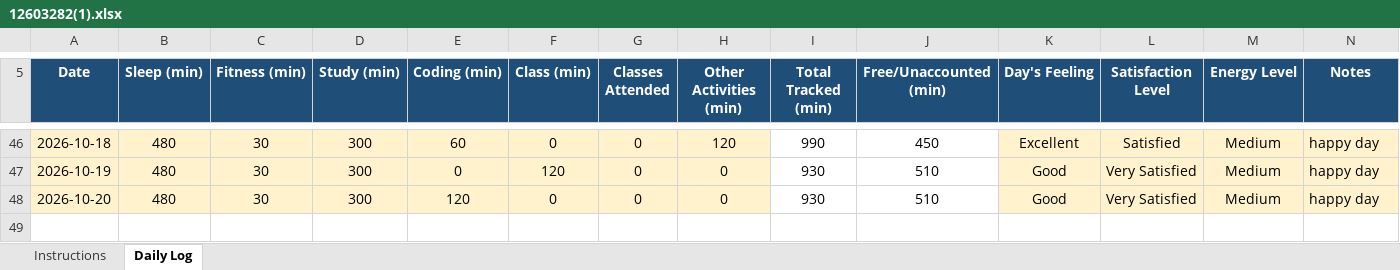
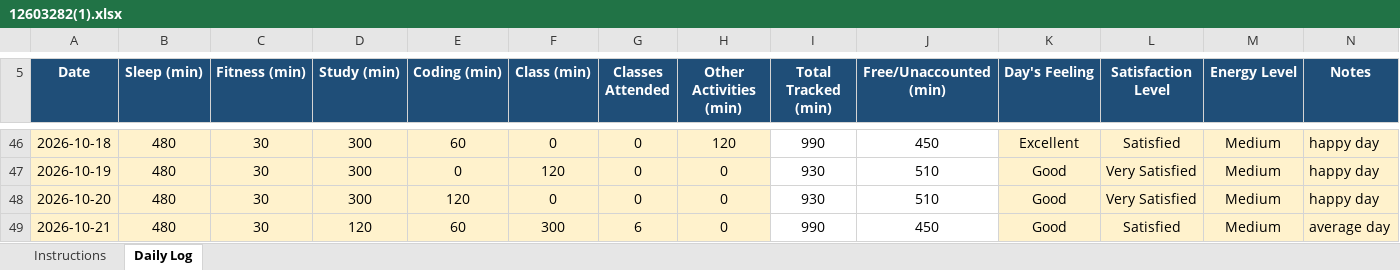
Before and after one commit to bagriapoonam8-hash/776, an Excel workbook: 12603282(1).xlsx, sheet Daily Log, drawn as a sheet; only a part is shown, gaps mark what is left out; values as stored, in another font and other column widths than the file's, no borders; conditional formats not drawn; the diff names each change by its address in the sheet, - before the commit and + after, or states it on an @@ line.

Commit message:
updated on 21-10-2026

```diff
--- a/12603282(1).xlsx (sheet Daily Log)
+++ b/12603282(1).xlsx (sheet Daily Log)
+row 49: 2026-10-21 | 480 | 30 | 120 | 60 | 300 | 6 | 0 | 990 | 450 | Good | Satisfied | Medium | average day
```
